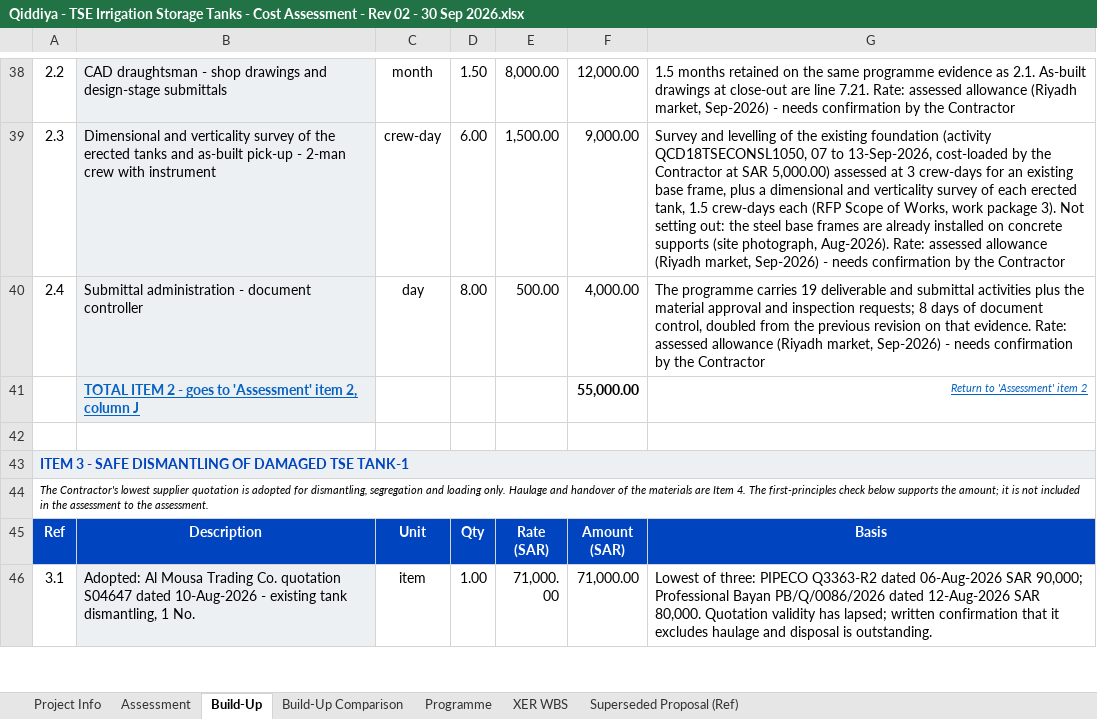
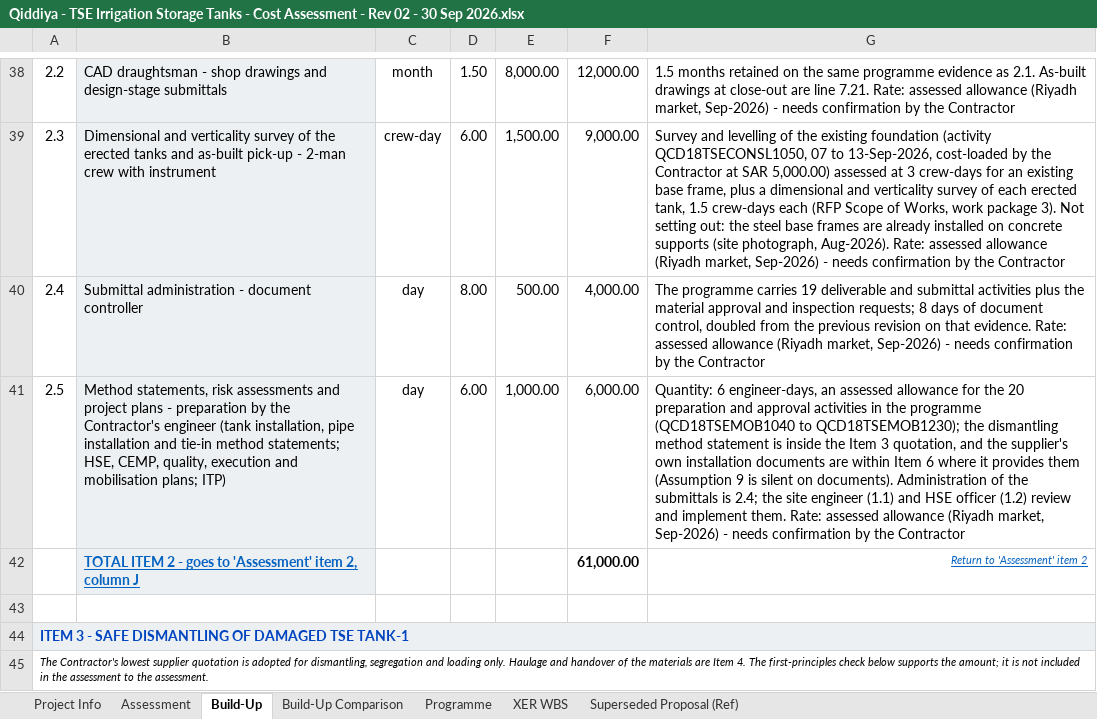
Before and after one commit to Alaa-els/Python, an Excel workbook: deliverables/RFP-027/Qiddiya - TSE Irrigation Storage Tanks - Cost Assessment - Rev 02 - 30 Sep 2026.xlsx, sheet Build-Up, drawn as a sheet; only a part is shown, gaps mark what is left out; the shorter side is filled out with more unchanged rows; values as stored, in another font and other column widths than the file's, no borders; addresses are those after the commit; the diff names each change by its address in the sheet, - before the commit and + after, or states it on an @@ line.

```diff
--- a/deliverables/RFP-027/Qiddiya - TSE Irrigation Storage Tanks - Cost Assessment - Rev 02 - 30 Sep 2026.xlsx (sheet Build-Up)
+++ b/deliverables/RFP-027/Qiddiya - TSE Irrigation Storage Tanks - Cost Assessment - Rev 02 - 30 Sep 2026.xlsx (sheet Build-Up)
+row 41: 2.5 | Method statements, risk assessments and project plans - preparation by the Contractor's engineer (tank installation, pipe installation and tie-in method statements; HSE, CEMP, quality, execution and mobilisation plans; ITP) | day | 6.00 | 1,000.00 | 6,000.00 | Quantity: 6 engineer-days, an assessed allowance for the 20 preparation and approval activities in the programme (QCD18TSEMOB1040 to QCD18TSEMOB1230); the dismantling method statement is inside the Item 3 quotation, and the supplier's own installation documents are within Item 6 where it provides them (Assumption 9 is silent on documents). Administration of the submittals is 2.4; the site engineer (1.1) and HSE officer (1.2) review and implement them. Rate: assessed allowance (Riyadh market, Sep-2026) - needs confirmation by the Contractor
-F42: 55,000.00
+F42: 61,000.00
```
Also changed, not shown: sheet Assessment, sheet Programme, sheet Build-Up Comparison, formulas that keep their value, 2 other files.
